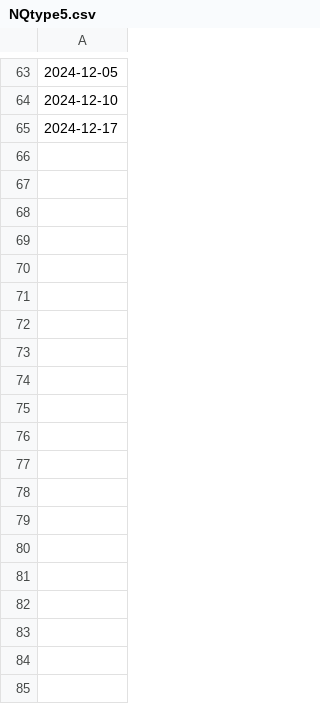
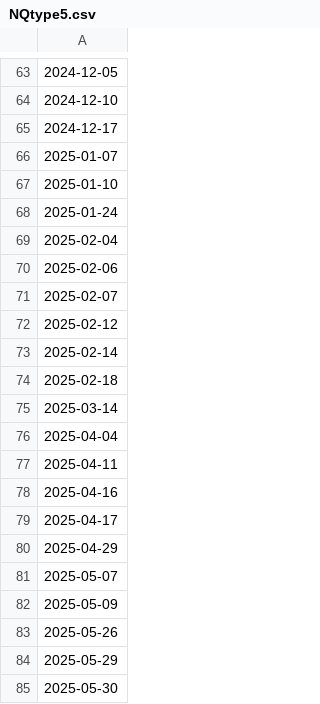
Before and after one commit to Rrothorn/XPulsar_Strat2, a CSV file: NQtype5.csv, drawn as a sheet; only a part is shown, gaps mark what is left out; the diff names each change by its address in the sheet, - before the commit and + after, or states it on an @@ line.

```diff
--- a/NQtype5.csv
+++ b/NQtype5.csv
+row 66: 2025-01-07
+row 67: 2025-01-10
+row 68: 2025-01-24
+row 69: 2025-02-04
+row 70: 2025-02-06
+row 71: 2025-02-07
+row 72: 2025-02-12
+row 73: 2025-02-14
+row 74: 2025-02-18
+row 75: 2025-03-14
+row 76: 2025-04-04
+row 77: 2025-04-11
+row 78: 2025-04-16
+row 79: 2025-04-17
+row 80: 2025-04-29
+row 81: 2025-05-07
+row 82: 2025-05-09
+row 83: 2025-05-26
+row 84: 2025-05-29
+row 85: 2025-05-30
```
Also changed, not shown: 5 other files.
